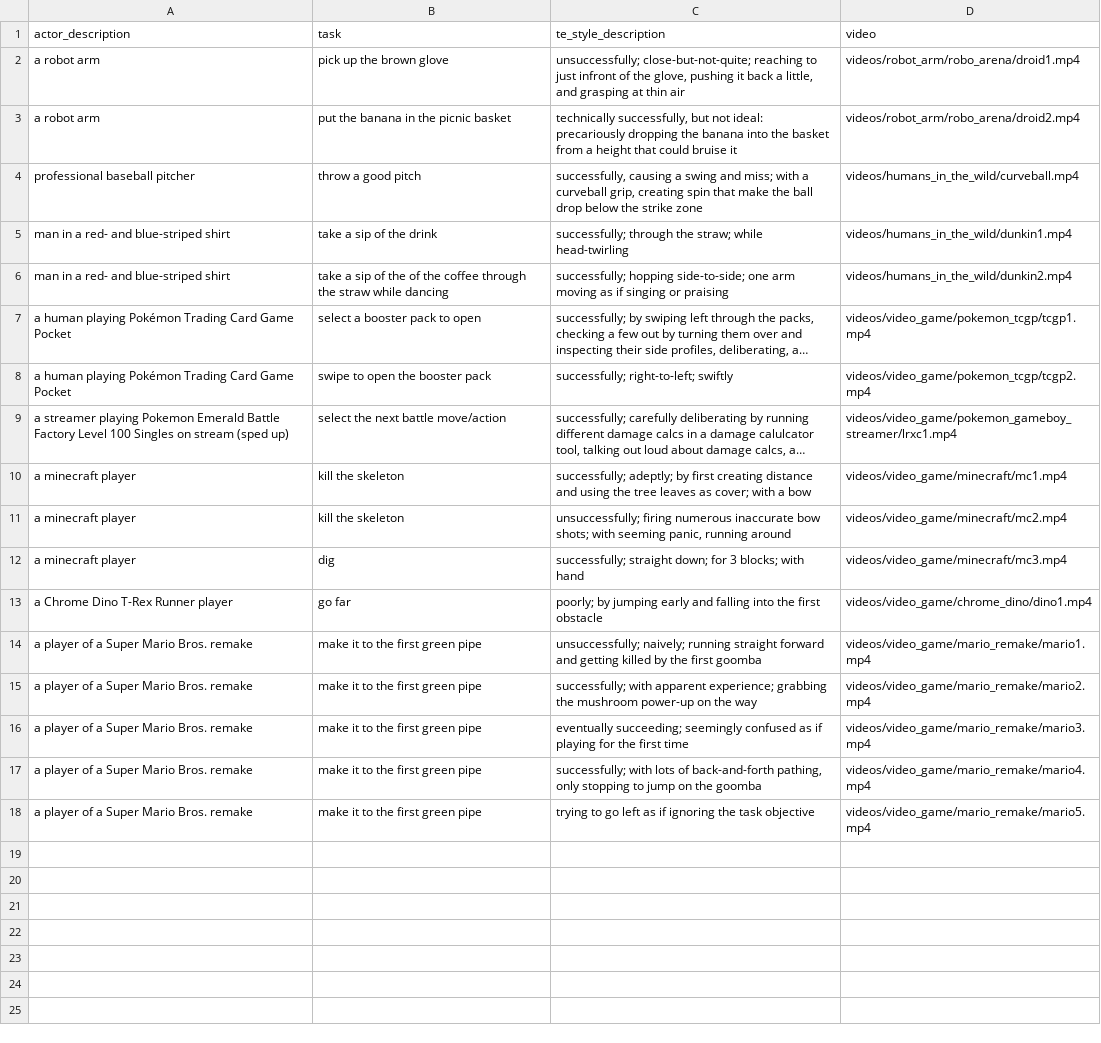
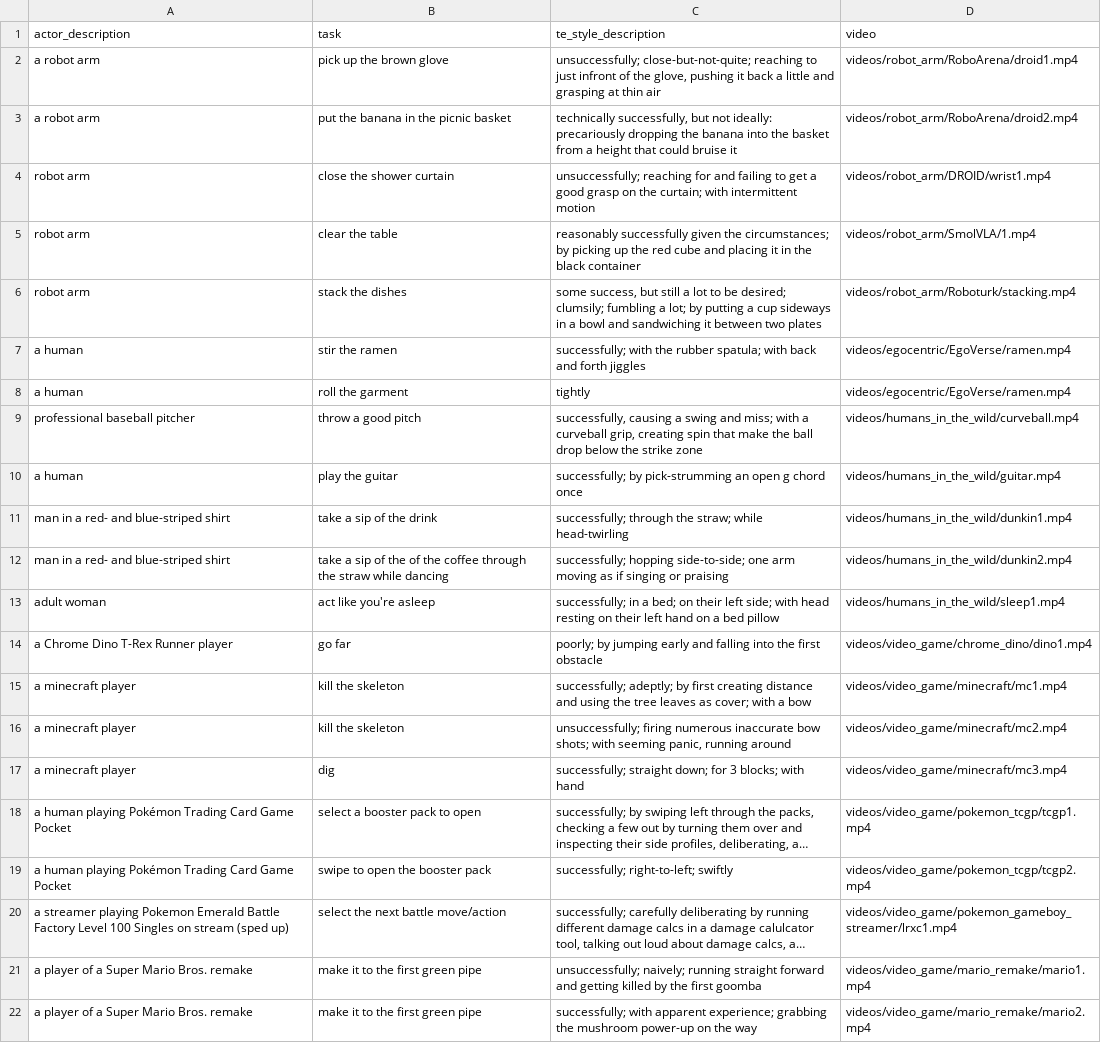
Before and after one commit to sonnygeorge/TE-Style, a CSV file: te-style_labels.csv, drawn as a sheet; only a part is shown; the shorter side is filled out with more unchanged rows; long unchanged cells end in …; the diff names each change by its address in the sheet, - before the commit and + after, or states it on an @@ line.

Commit message:
add dropdown + data

```diff
--- a/te-style_labels.csv
+++ b/te-style_labels.csv
-C2 (te_style_description): …back a little, and grasping…
+C2 (te_style_description): …back a little and grasping…
-D2 (video): videos/robot_arm/robo_arena/droid1.mp4
+D2 (video): videos/robot_arm/RoboArena/droid1.mp4
-C3 (te_style_description): …but not ideal: precariously dropping…
+C3 (te_style_description): …but not ideally: precariously dropping…
-D3 (video): videos/robot_arm/robo_arena/droid2.mp4
+D3 (video): videos/robot_arm/RoboArena/droid2.mp4
+row 4: robot arm | close the shower curtain | unsuccessfully; reaching for and failing to get a good grasp on the curtain; with intermittent motion | videos/robot_arm/DROID/wrist1.mp4
+row 5: robot arm | clear the table | reasonably successfully given the circumstances; by picking up the red cube and placing it in the black container | videos/robot_arm/SmolVLA/1.mp4
+row 6: robot arm | stack the dishes | some success, but still a lot to be desired; clumsily; fumbling a lot; by putting a cup sideways in a bowl and sandwiching it between two plates | videos/robot_arm/Roboturk/stacking.mp4
+row 7: a human | stir the ramen | successfully; with the rubber spatula; with back and forth jiggles | videos/egocentric/EgoVerse/ramen.mp4
+row 8: a human | roll the garment | tightly | videos/egocentric/EgoVerse/ramen.mp4
+row 10: a human | play the guitar | successfully; by pick-strumming an open g chord once | videos/humans_in_the_wild/guitar.mp4
+row 13: adult woman | act like you're asleep | successfully; in a bed; on their left side; with head resting on their left hand on a bed pillow | videos/humans_in_the_wild/sleep1.mp4
@@ row 13 moved to row 14: a Chrome Dino T-Rex Runner player @@
@@ row 10 moved to row 15: a minecraft player @@
@@ row 11 moved to row 16: a minecraft player @@
@@ row 12 moved to row 17: a minecraft player @@
```
Also changed, not shown: 12 other files.
